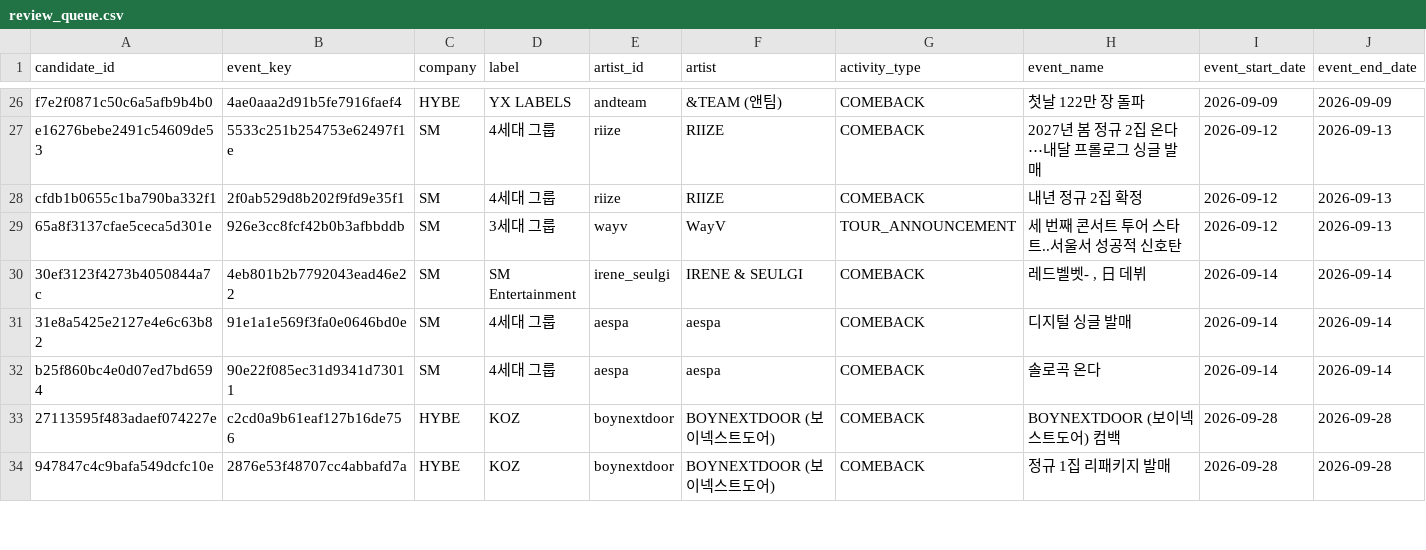
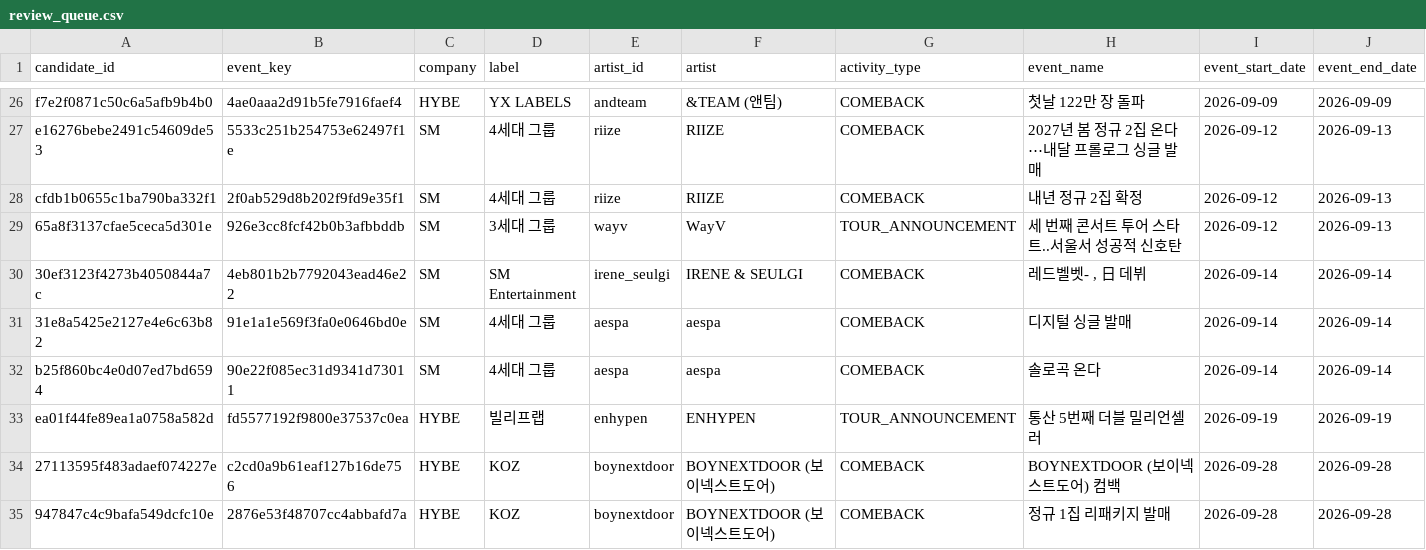
Before and after one commit to Jayjayredick/kpop-activity-calendar, a CSV file: data/review_queue.csv, drawn as a sheet; only a part is shown, gaps mark what is left out; rows hold the shown columns only; the diff covers the shown part only; the diff names each change by its address in the sheet, - before the commit and + after, or states it on an @@ line.

```diff
--- a/data/review_queue.csv
+++ b/data/review_queue.csv
+row 33: ea01f44fe89ea1a0758a582d | fd5577192f9800e37537c0ea | HYBE | 빌리프랩 | enhypen | ENHYPEN | TOUR_ANNOUNCEMENT | 통산 5번째 더블 밀리언셀러 | 2026-09-19 | 2026-09-19
```
Also changed, not shown: 4 added rows and 12 edited cells elsewhere in this file, data/daily_collected.csv, 2 other files.
